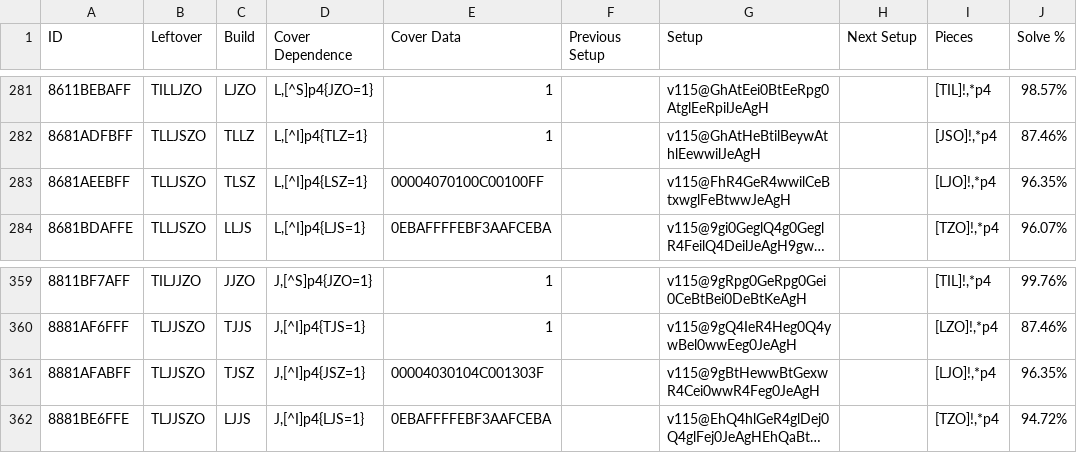
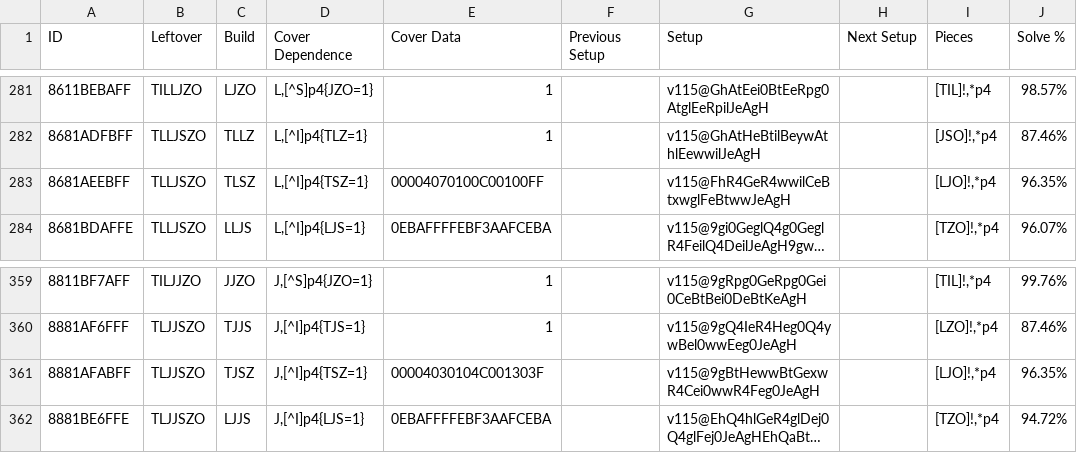
Before and after one commit to Marfung37/PC-Database, a TSV file: tsv/8thPC.tsv, drawn as a sheet; only a part is shown, gaps mark what is left out; long unchanged cells end in …; the diff names each change by its address in the sheet, - before the commit and + after, or states it on an @@ line.

Commit message:
Cover Dependence looks to be working

```diff
--- a/tsv/8thPC.tsv
+++ b/tsv/8thPC.tsv
-D283 (Cover Dependence): L,[^I]p4{LSZ=1}
+D283 (Cover Dependence): L,[^I]p4{TSZ=1}
-D361 (Cover Dependence): J,[^I]p4{JSZ=1}
+D361 (Cover Dependence): J,[^I]p4{TSZ=1}
```
Also changed, not shown: 1 other file.
